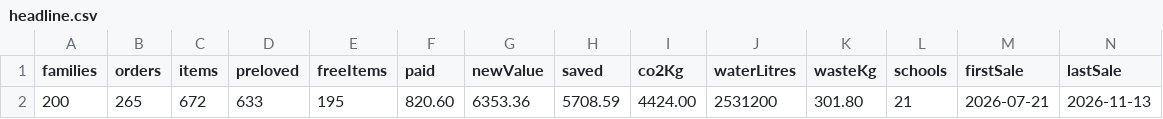
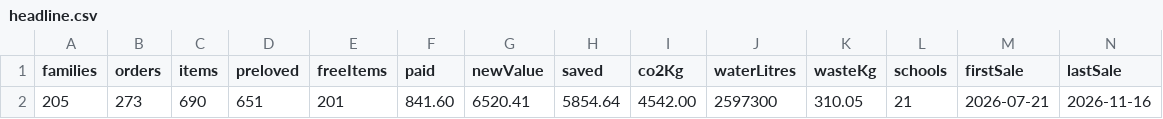
Before and after one commit to jakemorhill/cress-nottingham-dashboard, a CSV file: raw/headline.csv, drawn as a sheet.

```diff
--- a/raw/headline.csv
+++ b/raw/headline.csv
@@ -1,2 +1,2 @@
 families,orders,items,preloved,freeItems,paid,newValue,saved,co2Kg,waterLitres,wasteKg,schools,firstSale,lastSale
-200,265,672,633,195,820.60,6353.36,5708.59,4424.00,2531200,301.80,21,2026-07-21,2026-11-13
+205,273,690,651,201,841.60,6520.41,5854.64,4542.00,2597300,310.05,21,2026-07-21,2026-11-16
```
Also changed, not shown: raw/schools.csv, raw/weekly.csv, 1 other file.
